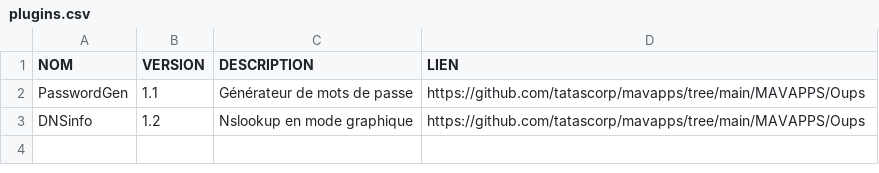
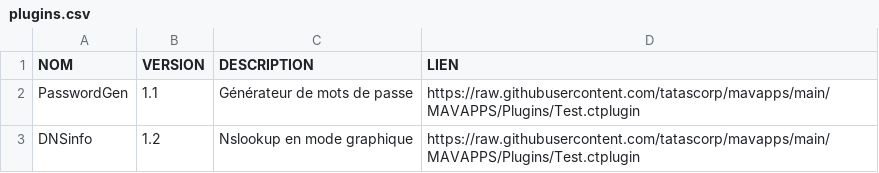
Before and after one commit to tatascorp/mavapps, a CSV file: MAVAPPS/Plugins/plugins.csv, drawn as a sheet.

Commit message:
Maj plugins

```diff
--- a/MAVAPPS/Plugins/plugins.csv
+++ b/MAVAPPS/Plugins/plugins.csv
@@ -1,3 +1,3 @@
 NOM;VERSION;DESCRIPTION;LIEN
-PasswordGen;1.1;Générateur de mots de passe;https://github.com/tatascorp/mavapps/tree/main/MAVAPPS/Oups
-DNSinfo;1.2;Nslookup en mode graphique;https://github.com/tatascorp/mavapps/tree/main/MAVAPPS/Oups
+PasswordGen;1.1;Générateur de mots de passe;https://raw.githubusercontent.com/tatascorp/mavapps/main/MAVAPPS/Plugins/Test.ctplugin
+DNSinfo;1.2;Nslookup en mode graphique;https://raw.githubusercontent.com/tatascorp/mavapps/main/MAVAPPS/Plugins/Test.ctplugin
```
